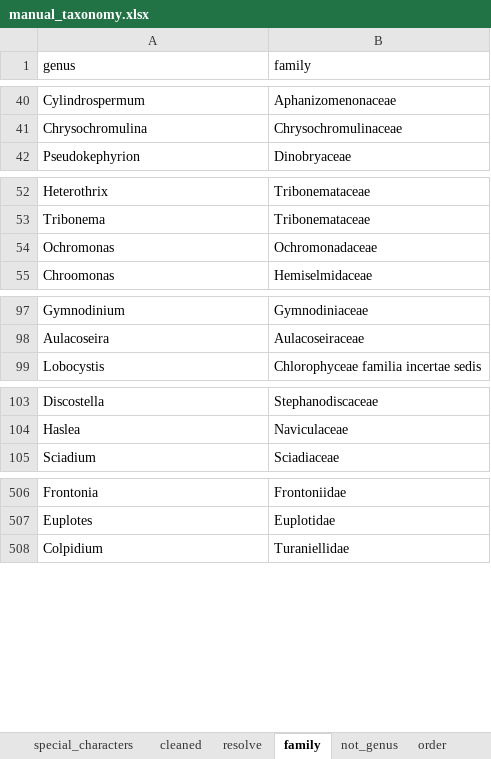
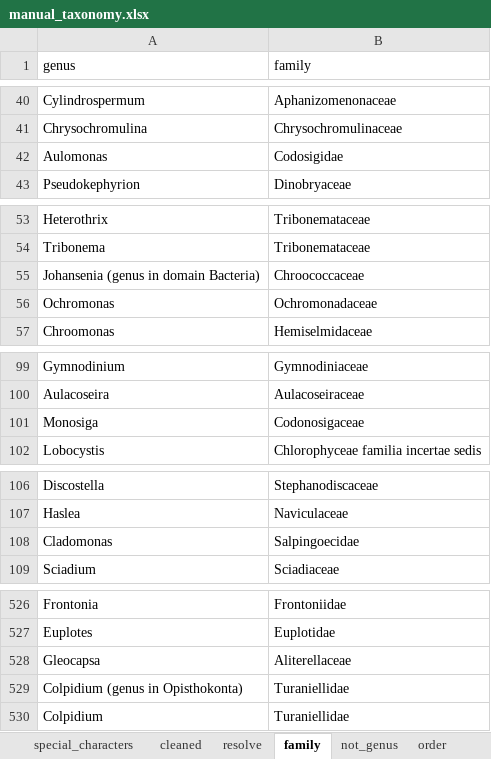
Before and after one commit to Alina-smith/Chapter_1_code, an Excel workbook: Raw_data/manual_taxonomy.xlsx, sheet family, drawn as a sheet; only a part is shown, gaps mark what is left out; values as stored, in another font and other column widths than the file's, no borders; the diff covers the shown part only; the diff names each change by its address in the sheet, - before the commit and + after, or states it on an @@ line.

```diff
--- a/Raw_data/manual_taxonomy.xlsx (sheet family)
+++ b/Raw_data/manual_taxonomy.xlsx (sheet family)
+row 42: Aulomonas | Codosigidae
+row 55: Johansenia (genus in domain Bacteria) | Chroococcaceae
+row 101: Monosiga | Codonosigaceae
+row 108: Cladomonas | Salpingoecidae
+row 528: Gleocapsa | Aliterellaceae
+row 529: Colpidium (genus in Opisthokonta) | Turaniellidae
```
Also changed, not shown: 16 added rows, 1 removed row and 1 moved row elsewhere in this sheet, sheet resolve, sheet not_genus, 24 other files.
